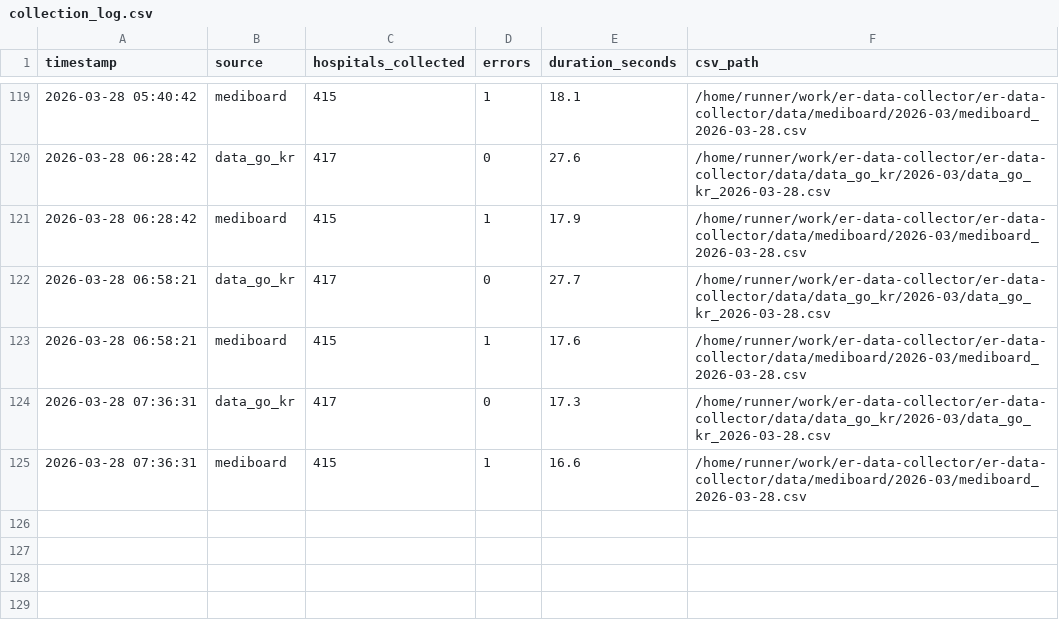
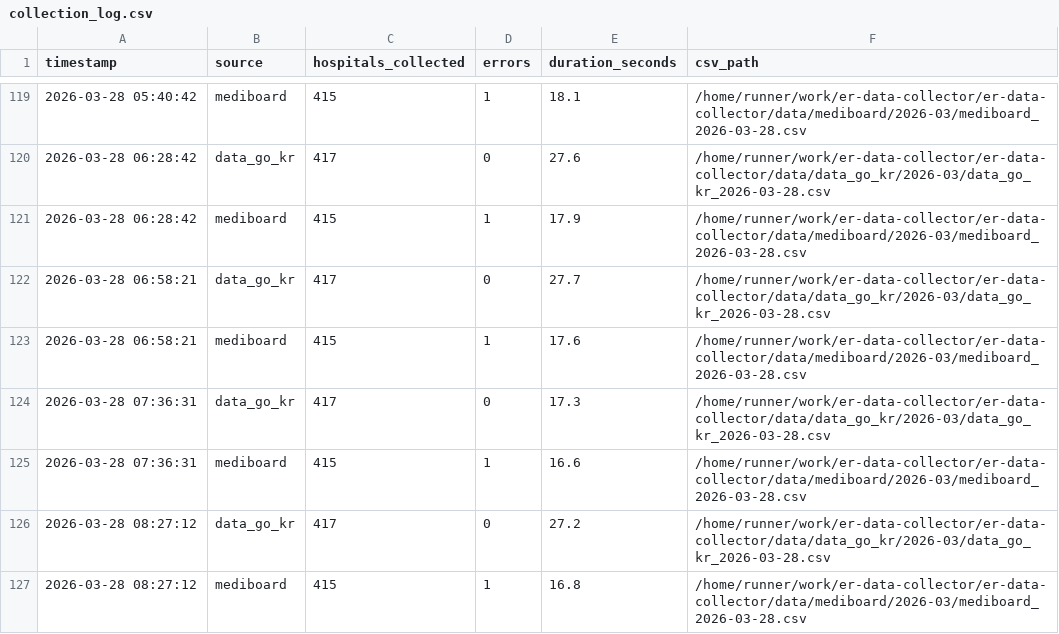
Before and after one commit to JooJEONG/er-data-collector, a CSV file: logs/collection_log.csv, drawn as a sheet; only a part is shown, gaps mark what is left out.

```diff
--- a/logs/collection_log.csv
+++ b/logs/collection_log.csv
@@ -125 +125,3 @@ timestamp,source,hospitals_collected,errors,duration_seconds,csv_path
 2026-03-28 07:36:31,mediboard,415,1,16.6,/home/runner/work/er-data-collector/er-data-collector/data/mediboard/2026-03/mediboard_2026-03-28.csv
+2026-03-28 08:27:12,data_go_kr,417,0,27.2,/home/runner/work/er-data-collector/er-data-collector/data/data_go_kr/2026-03/data_go_kr_2026-03-28.csv
+2026-03-28 08:27:12,mediboard,415,1,16.8,/home/runner/work/er-data-collector/er-data-collector/data/mediboard/2026-03/mediboard_2026-03-28.csv
```
Also changed, not shown: 4 other files.
